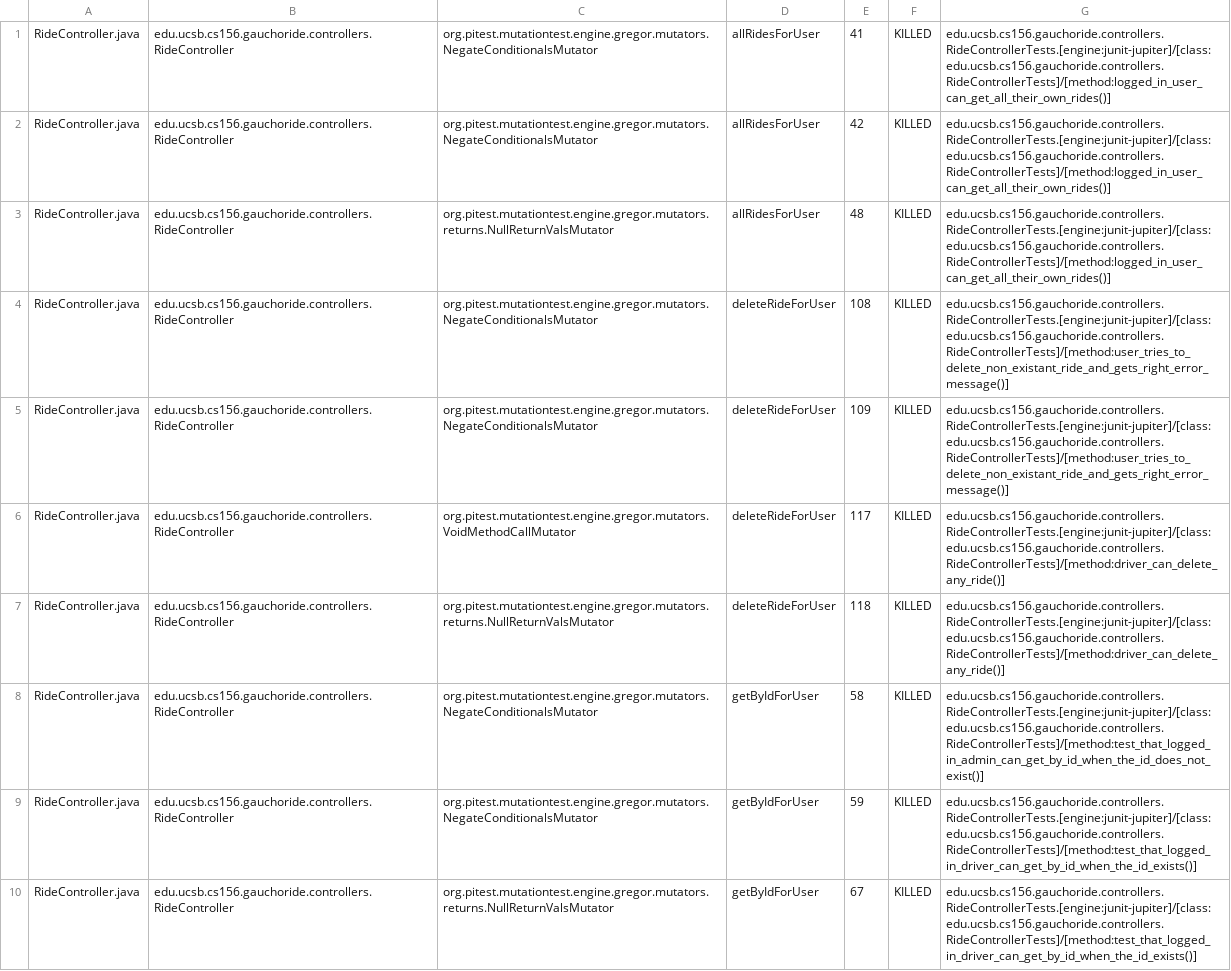
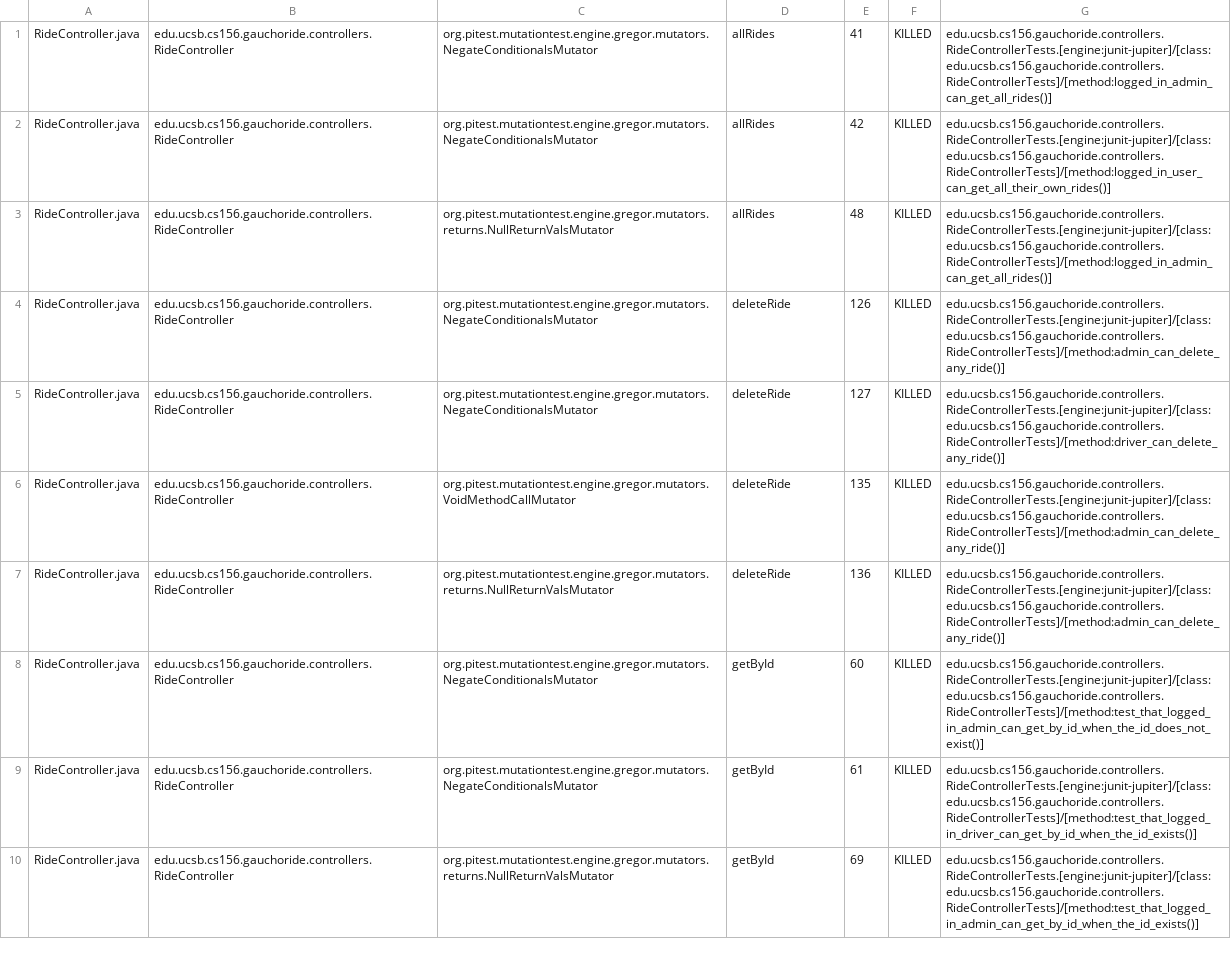
Before and after one commit to ucsb-cs156-s23/proj-gauchoride-s23-5pm-4, a CSV file: prs/55/pitest/mutations.csv, drawn as a sheet; only a part is shown; the diff covers the shown part only; the diff names each change by its address in the sheet, - before the commit and + after, or states it on an @@ line.

Commit message:
Deploying to gh-pages from @ ucsb-cs156-s23/proj-gauchoride-s23-5pm-4@14f6644e74b6be1ec1d87ba5b9b2fbcf1d4cbc97 🚀

```diff
--- a/prs/55/pitest/mutations.csv
+++ b/prs/55/pitest/mutations.csv
-D1:D3: allRidesForUser
+D1:D3: allRides
-G1: edu.ucsb.cs156.gauchoride.controllers.RideControllerTests.[engine:junit-jupiter]/[class:edu.ucsb.cs156.gauchoride.controllers.RideControllerTests]/[method:logged_in_user_can_get_all_their_own_rides()]
+G1: edu.ucsb.cs156.gauchoride.controllers.RideControllerTests.[engine:junit-jupiter]/[class:edu.ucsb.cs156.gauchoride.controllers.RideControllerTests]/[method:logged_in_admin_can_get_all_rides()]
-G3: edu.ucsb.cs156.gauchoride.controllers.RideControllerTests.[engine:junit-jupiter]/[class:edu.ucsb.cs156.gauchoride.controllers.RideControllerTests]/[method:logged_in_user_can_get_all_their_own_rides()]
+G3: edu.ucsb.cs156.gauchoride.controllers.RideControllerTests.[engine:junit-jupiter]/[class:edu.ucsb.cs156.gauchoride.controllers.RideControllerTests]/[method:logged_in_admin_can_get_all_rides()]
-D4:D7: deleteRideForUser
+D4:D7: deleteRide
-E4: 108
+E4: 126
-G4: edu.ucsb.cs156.gauchoride.controllers.RideControllerTests.[engine:junit-jupiter]/[class:edu.ucsb.cs156.gauchoride.controllers.RideControllerTests]/[method:user_tries_to_delete_non_existant_ride_and_gets_right_error_message()]
+G4: edu.ucsb.cs156.gauchoride.controllers.RideControllerTests.[engine:junit-jupiter]/[class:edu.ucsb.cs156.gauchoride.controllers.RideControllerTests]/[method:admin_can_delete_any_ride()]
-E5: 109
+E5: 127
-G5: edu.ucsb.cs156.gauchoride.controllers.RideControllerTests.[engine:junit-jupiter]/[class:edu.ucsb.cs156.gauchoride.controllers.RideControllerTests]/[method:user_tries_to_delete_non_existant_ride_and_gets_right_error_message()]
+G5: edu.ucsb.cs156.gauchoride.controllers.RideControllerTests.[engine:junit-jupiter]/[class:edu.ucsb.cs156.gauchoride.controllers.RideControllerTests]/[method:driver_can_delete_any_ride()]
-E6: 117
+E6: 135
-G6:G7: edu.ucsb.cs156.gauchoride.controllers.RideControllerTests.[engine:junit-jupiter]/[class:edu.ucsb.cs156.gauchoride.controllers.RideControllerTests]/[method:driver_can_delete_any_ride()]
+G6:G7: edu.ucsb.cs156.gauchoride.controllers.RideControllerTests.[engine:junit-jupiter]/[class:edu.ucsb.cs156.gauchoride.controllers.RideControllerTests]/[method:admin_can_delete_any_ride()]
-E7: 118
+E7: 136
-D8:D10: getByIdForUser
+D8:D10: getById
-E8: 58
+E8: 60
-E9: 59
+E9: 61
-E10: 67
+E10: 69
-G10: edu.ucsb.cs156.gauchoride.controllers.RideControllerTests.[engine:junit-jupiter]/[class:edu.ucsb.cs156.gauchoride.controllers.RideControllerTests]/[method:test_that_logged_in_driver_can_get_by_id_when_the_id_exists()]
+G10: edu.ucsb.cs156.gauchoride.controllers.RideControllerTests.[engine:junit-jupiter]/[class:edu.ucsb.cs156.gauchoride.controllers.RideControllerTests]/[method:test_that_logged_in_admin_can_get_by_id_when_the_id_exists()]
```
Also changed, not shown: 39 edited cells elsewhere in this file, 11 other files.
